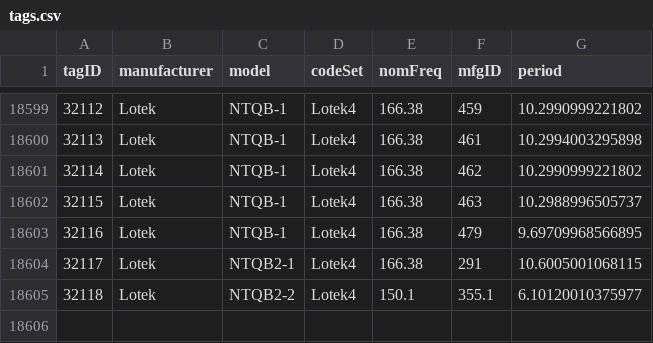
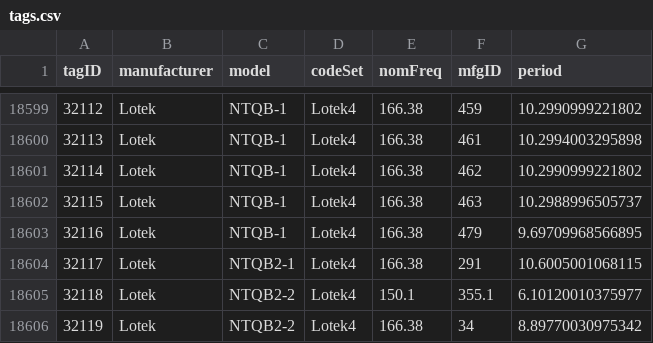
Before and after one commit to jbrzusto/motus-metadata-history, a CSV file: tags.csv, drawn as a sheet; only a part is shown, gaps mark what is left out.

```diff
--- a/tags.csv
+++ b/tags.csv
@@ -18605 +18605,2 @@
 32118,"Lotek","NTQB2-2","Lotek4",150.1,"355.1",6.10120010375977
+32119,"Lotek","NTQB2-2","Lotek4",166.38,"34",8.89770030975342
```
Also changed, not shown: tag_deployments.csv.
